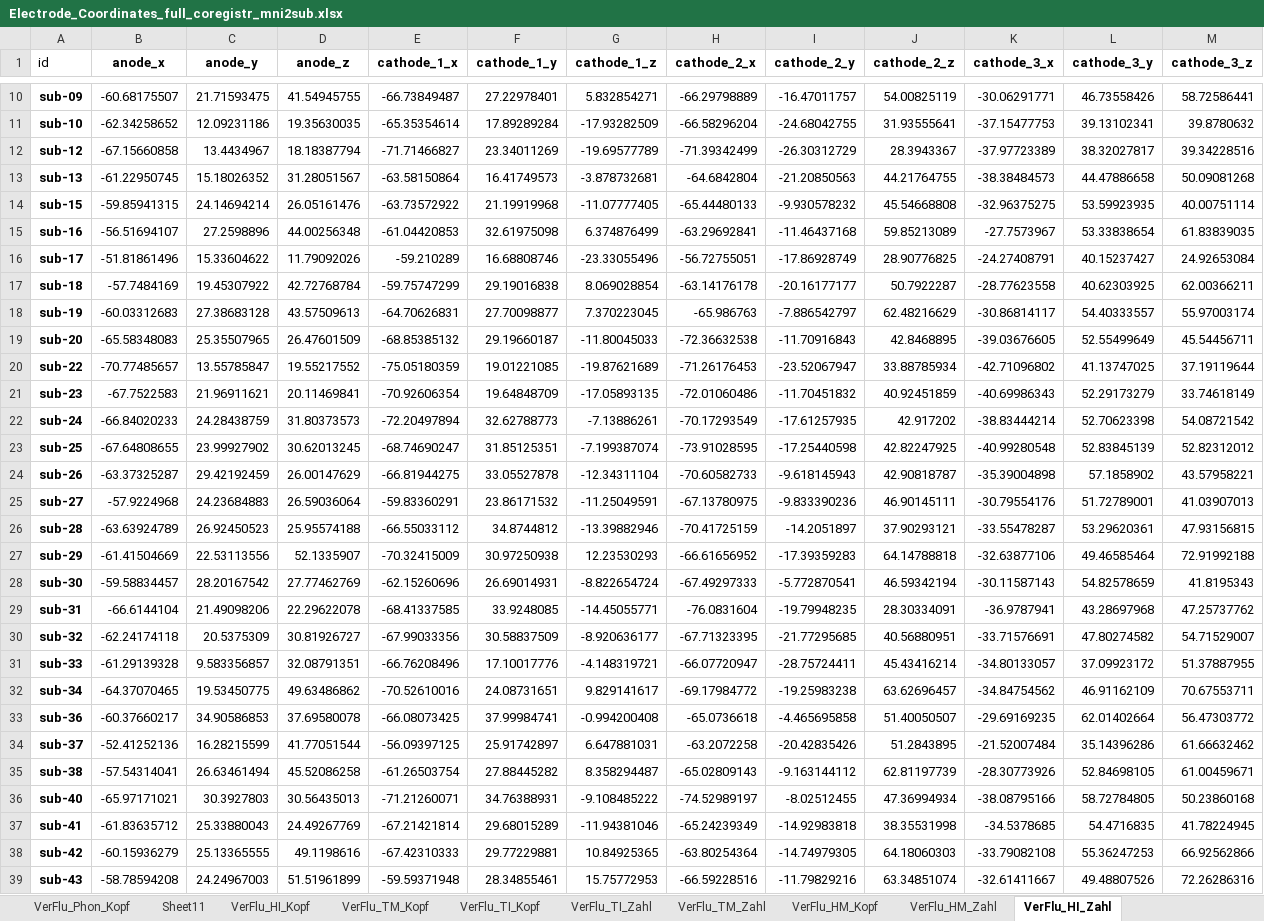
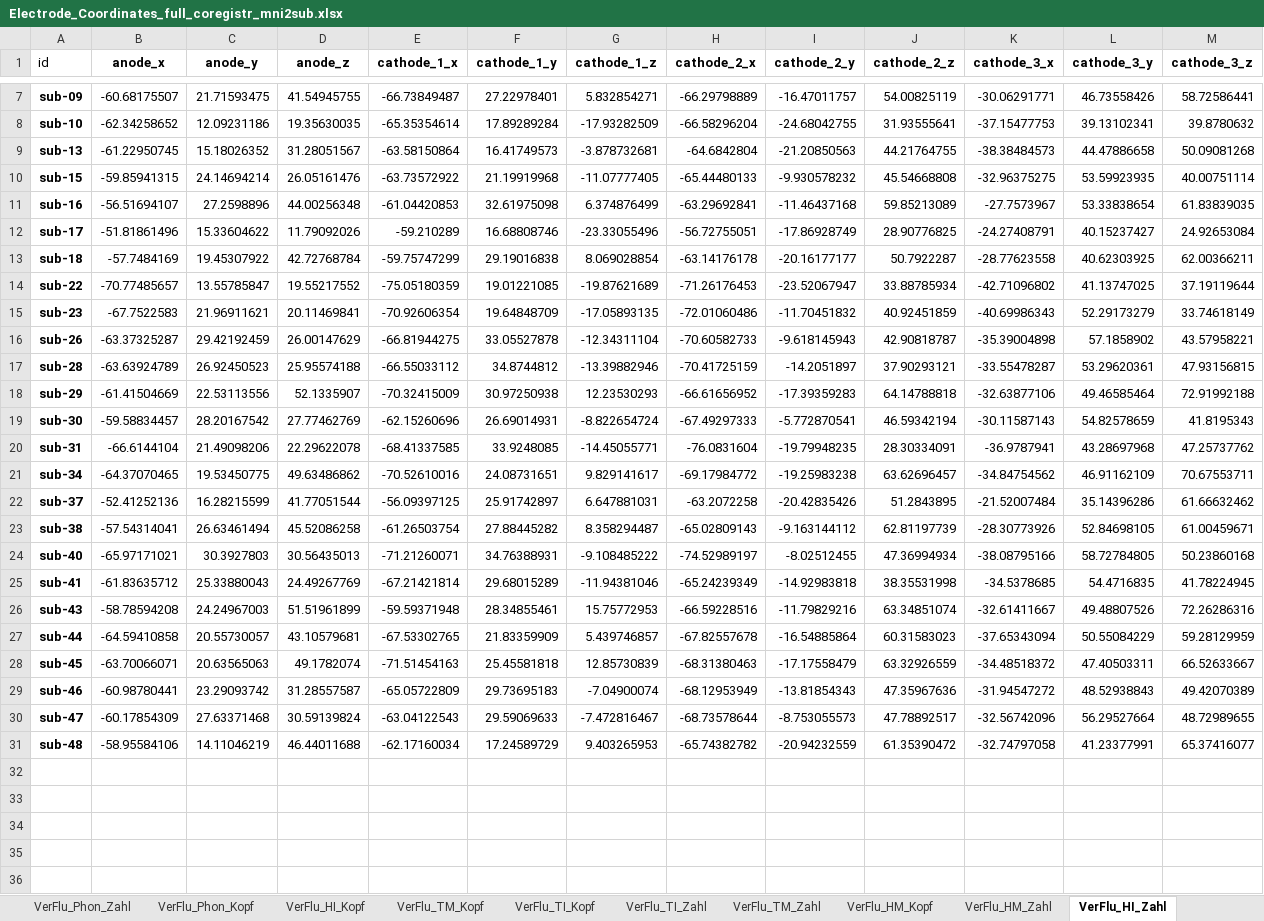
Before and after one commit to LawsOfForm/VerFlu_Simulation_Niemann_2023, an Excel workbook: 02_Simulation/Source_Data/Electrode_Coordinates_full_coregistr_mni2sub.xlsx, sheet VerFlu_HI_Zahl, drawn as a sheet; only a part is shown, gaps mark what is left out; the shorter side is filled out with more unchanged rows; values as stored, in another font and other column widths than the file's, no borders; the diff covers the shown part only; the diff names each change by its address in the sheet, - before the commit and + after, or states it on an @@ line.

```diff
--- a/02_Simulation/Source_Data/Electrode_Coordinates_full_coregistr_mni2sub.xlsx (sheet VerFlu_HI_Zahl)
+++ b/02_Simulation/Source_Data/Electrode_Coordinates_full_coregistr_mni2sub.xlsx (sheet VerFlu_HI_Zahl)
-sheet tab: Sheet11
-row 12: sub-12 | -67.15660858 | 13.4434967 | 18.18387794 | -71.71466827 | 23.34011269 | -19.69577789 | -71.39342499 | -26.30312729 | 28.3943367 | -37.97723389 | 38.32027817 | 39.34228516
-row 18: sub-19 | -60.03312683 | 27.38683128 | 43.57509613 | -64.70626831 | 27.70098877 | 7.370223045 | -65.986763 | -7.886542797 | 62.48216629 | -30.86814117 | 54.40333557 | 55.97003174
-row 19: sub-20 | -65.58348083 | 25.35507965 | 26.47601509 | -68.85385132 | 29.19660187 | -11.80045033 | -72.36632538 | -11.70916843 | 42.8468895 | -39.03676605 | 52.55499649 | 45.54456711
-row 22: sub-24 | -66.84020233 | 24.28438759 | 31.80373573 | -72.20497894 | 32.62788773 | -7.13886261 | -70.17293549 | -17.61257935 | 42.917202 | -38.83444214 | 52.70623398 | 54.08721542
-row 23: sub-25 | -67.64808655 | 23.99927902 | 30.62013245 | -68.74690247 | 31.85125351 | -7.199387074 | -73.91028595 | -17.25440598 | 42.82247925 | -40.99280548 | 52.83845139 | 52.82312012
-row 25: sub-27 | -57.9224968 | 24.23684883 | 26.59036064 | -59.83360291 | 23.86171532 | -11.25049591 | -67.13780975 | -9.833390236 | 46.90145111 | -30.79554176 | 51.72789001 | 41.03907013
-row 30: sub-32 | -62.24174118 | 20.5375309 | 30.81926727 | -67.99033356 | 30.58837509 | -8.920636177 | -67.71323395 | -21.77295685 | 40.56880951 | -33.71576691 | 47.80274582 | 54.71529007
-row 31: sub-33 | -61.29139328 | 9.583356857 | 32.08791351 | -66.76208496 | 17.10017776 | -4.148319721 | -66.07720947 | -28.75724411 | 45.43416214 | -34.80133057 | 37.09923172 | 51.37887955
-row 33: sub-36 | -60.37660217 | 34.90586853 | 37.69580078 | -66.08073425 | 37.99984741 | -0.994200408 | -65.0736618 | -4.465695858 | 51.40050507 | -29.69169235 | 62.01402664 | 56.47303772
-row 38: sub-42 | -60.15936279 | 25.13365555 | 49.1198616 | -67.42310333 | 29.77229881 | 10.84925365 | -63.80254364 | -14.74979305 | 64.18060303 | -33.79082108 | 55.36247253 | 66.92562866
```
Also changed, not shown: 3 removed rows elsewhere in this sheet, sheet VerFlu_HI_Kopf, sheet VerFlu_TM_Kopf, sheet VerFlu_TM_Zahl, sheet VerFlu_TI_Zahl, sheet VerFlu_TI_Kopf, sheet VerFlu_HM_Kopf, 1 more sheet, 02_Simulation/Source_Data/Electrode_Coordinates_full_coregistr.xlsx, 02_Simulation/Source_Data/HD-tDCS_individ_radius5cm_mni2subj.xlsx, 7 other files.
